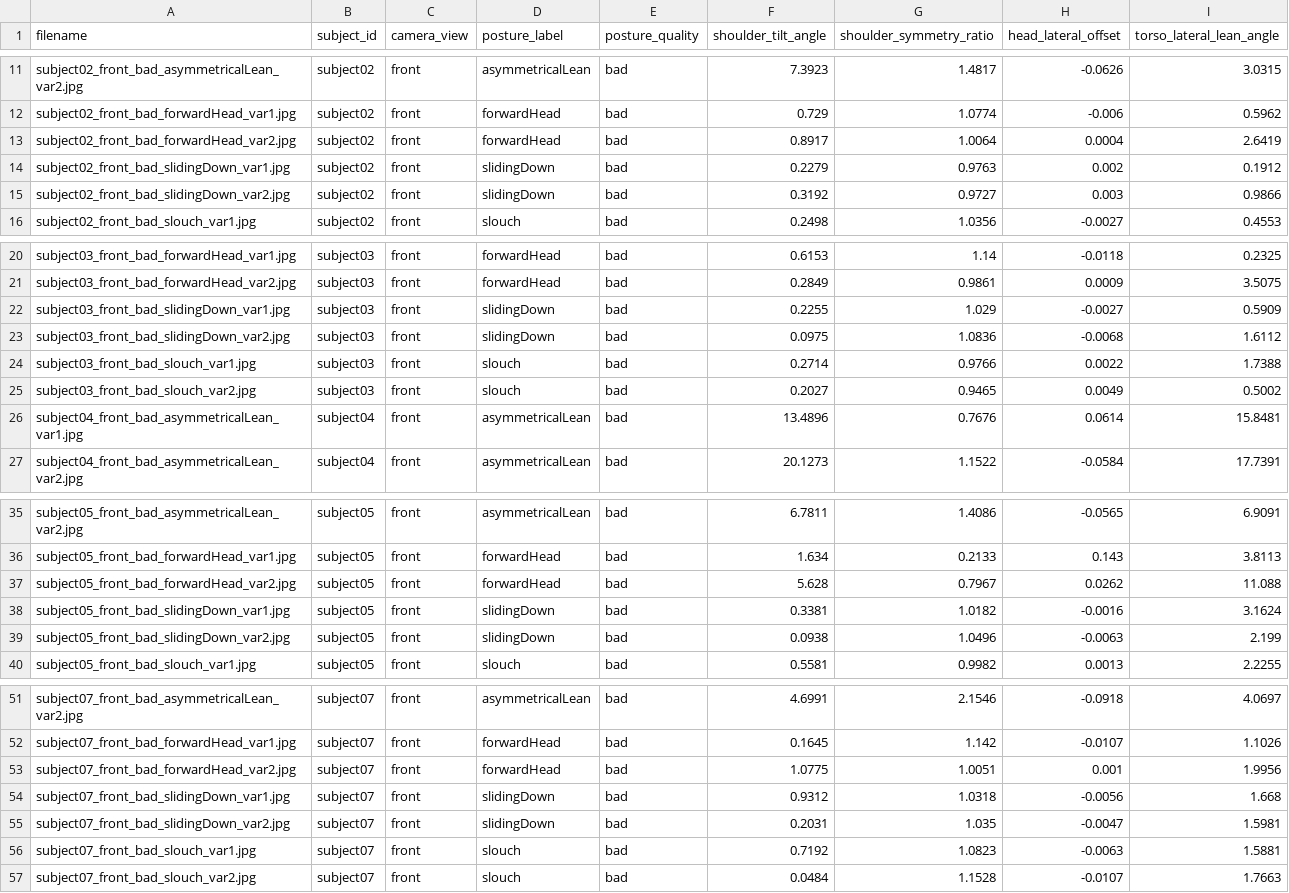
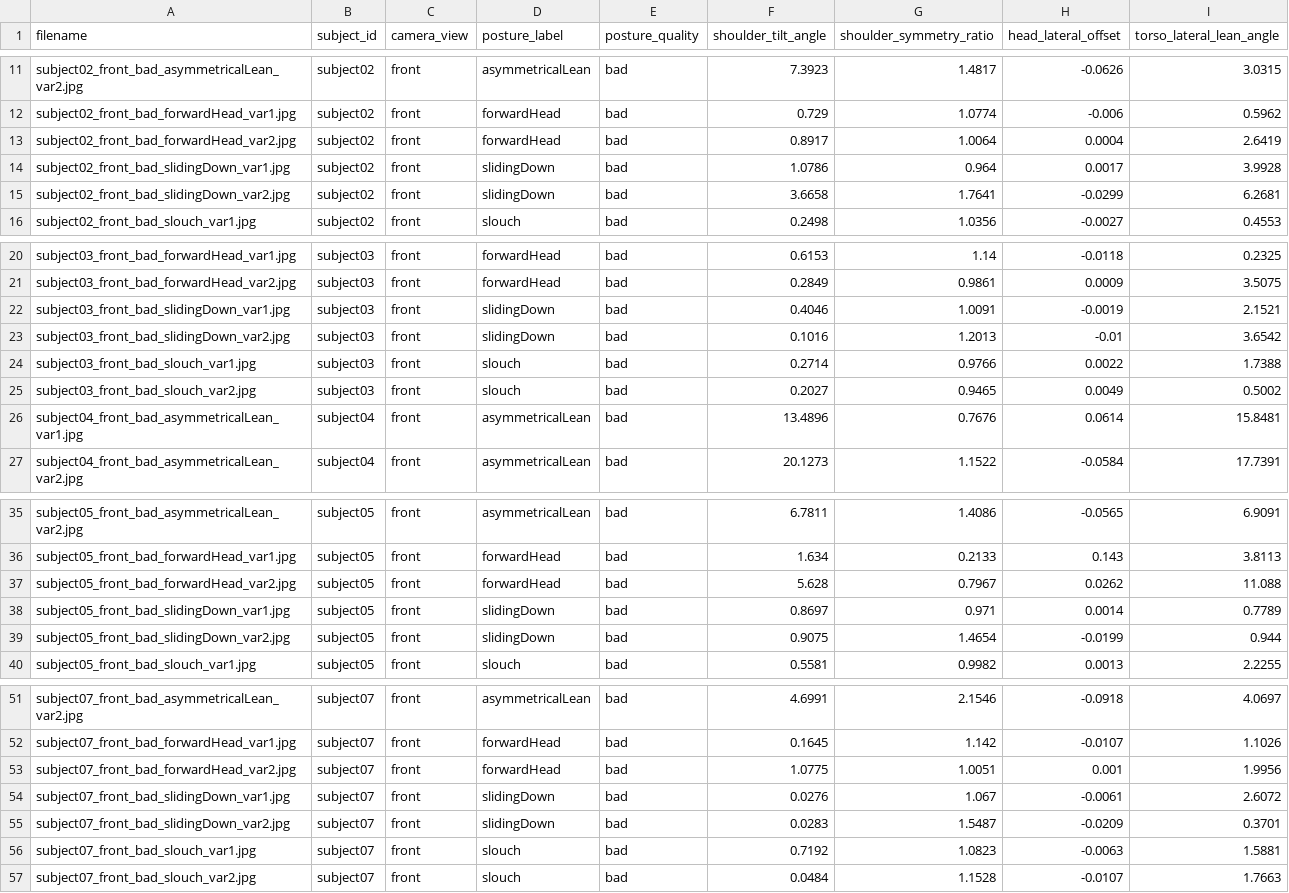
Before and after one commit to rahulkamti11/AI-Based-Postural-Health-Monitoring, a CSV file: dataset/features_front.csv, drawn as a sheet; only a part is shown, gaps mark what is left out; the diff covers the shown part only.

```diff
--- a/dataset/features_front.csv
+++ b/dataset/features_front.csv
@@ -13,4 +13,4 @@ subject02_front_bad_forwardHead_var1.jpg,subject02,front,forwardHead,bad,0.729,1
 subject02_front_bad_forwardHead_var2.jpg,subject02,front,forwardHead,bad,0.8917,1.0064,0.0004,2.6419
-subject02_front_bad_slidingDown_var1.jpg,subject02,front,slidingDown,bad,0.2279,0.9763,0.002,0.1912
-subject02_front_bad_slidingDown_var2.jpg,subject02,front,slidingDown,bad,0.3192,0.9727,0.003,0.9866
+subject02_front_bad_slidingDown_var1.jpg,subject02,front,slidingDown,bad,1.0786,0.964,0.0017,3.9928
+subject02_front_bad_slidingDown_var2.jpg,subject02,front,slidingDown,bad,3.6658,1.7641,-0.0299,6.2681
 subject02_front_bad_slouch_var1.jpg,subject02,front,slouch,bad,0.2498,1.0356,-0.0027,0.4553
@@ -21,4 +21,4 @@ subject03_front_bad_forwardHead_var1.jpg,subject03,front,forwardHead,bad,0.6153,
 subject03_front_bad_forwardHead_var2.jpg,subject03,front,forwardHead,bad,0.2849,0.9861,0.0009,3.5075
-subject03_front_bad_slidingDown_var1.jpg,subject03,front,slidingDown,bad,0.2255,1.029,-0.0027,0.5909
-subject03_front_bad_slidingDown_var2.jpg,subject03,front,slidingDown,bad,0.0975,1.0836,-0.0068,1.6112
+subject03_front_bad_slidingDown_var1.jpg,subject03,front,slidingDown,bad,0.4046,1.0091,-0.0019,2.1521
+subject03_front_bad_slidingDown_var2.jpg,subject03,front,slidingDown,bad,0.1016,1.2013,-0.01,3.6542
 subject03_front_bad_slouch_var1.jpg,subject03,front,slouch,bad,0.2714,0.9766,0.0022,1.7388
@@ -37,4 +37,4 @@ subject05_front_bad_forwardHead_var1.jpg,subject05,front,forwardHead,bad,1.634,0
 subject05_front_bad_forwardHead_var2.jpg,subject05,front,forwardHead,bad,5.628,0.7967,0.0262,11.088
-subject05_front_bad_slidingDown_var1.jpg,subject05,front,slidingDown,bad,0.3381,1.0182,-0.0016,3.1624
-subject05_front_bad_slidingDown_var2.jpg,subject05,front,slidingDown,bad,0.0938,1.0496,-0.0063,2.199
+subject05_front_bad_slidingDown_var1.jpg,subject05,front,slidingDown,bad,0.8697,0.971,0.0014,0.7789
+subject05_front_bad_slidingDown_var2.jpg,subject05,front,slidingDown,bad,0.9075,1.4654,-0.0199,0.944
 subject05_front_bad_slouch_var1.jpg,subject05,front,slouch,bad,0.5581,0.9982,0.0013,2.2255
@@ -53,4 +53,4 @@ subject07_front_bad_forwardHead_var1.jpg,subject07,front,forwardHead,bad,0.1645,
 subject07_front_bad_forwardHead_var2.jpg,subject07,front,forwardHead,bad,1.0775,1.0051,0.001,1.9956
-subject07_front_bad_slidingDown_var1.jpg,subject07,front,slidingDown,bad,0.9312,1.0318,-0.0056,1.668
-subject07_front_bad_slidingDown_var2.jpg,subject07,front,slidingDown,bad,0.2031,1.035,-0.0047,1.5981
+subject07_front_bad_slidingDown_var1.jpg,subject07,front,slidingDown,bad,0.0276,1.067,-0.0061,2.6072
+subject07_front_bad_slidingDown_var2.jpg,subject07,front,slidingDown,bad,0.0283,1.5487,-0.0209,0.3701
 subject07_front_bad_slouch_var1.jpg,subject07,front,slouch,bad,0.7192,1.0823,-0.0063,1.5881
```
Also changed, not shown: 8 edited cells elsewhere in this file, dataset/features_side.csv, dataset/master_dataset.csv, 5 other files.
